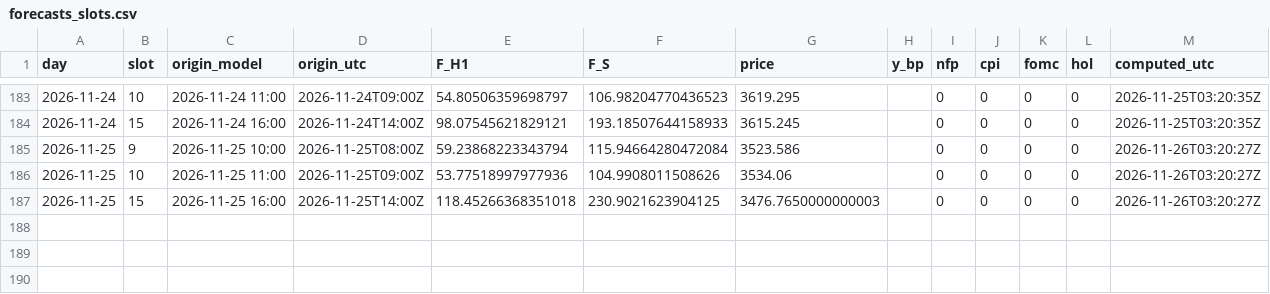
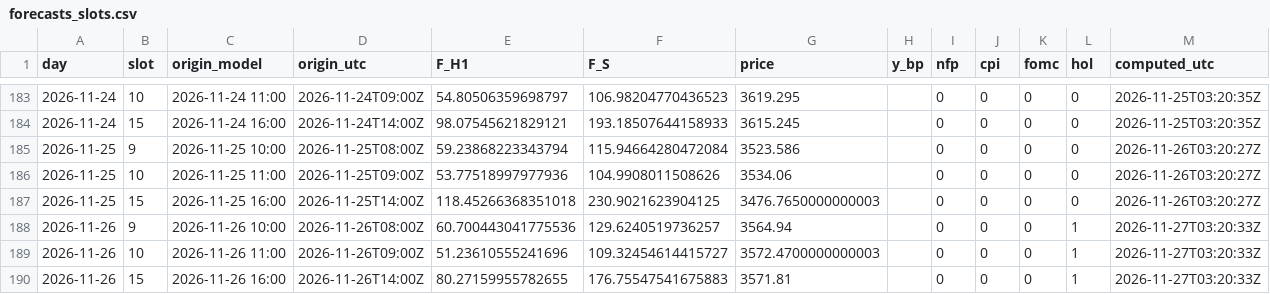
Before and after one commit to Mohamedalhaaj/gold-analyst, a CSV file: mirror/system/forecasts_slots.csv, drawn as a sheet; only a part is shown, gaps mark what is left out; the diff names each change by its address in the sheet, - before the commit and + after, or states it on an @@ line.

```diff
--- a/mirror/system/forecasts_slots.csv
+++ b/mirror/system/forecasts_slots.csv
+row 188: 2026-11-26 | 9 | 2026-11-26 10:00 | 2026-11-26T08:00Z | 60.700443041775536 | 129.6240519736257 | 3564.94 |  | 0 | 0 | 0 | 1 | 2026-11-27T03:20:33Z
+row 189: 2026-11-26 | 10 | 2026-11-26 11:00 | 2026-11-26T09:00Z | 51.23610555241696 | 109.32454614415727 | 3572.4700000000003 |  | 0 | 0 | 0 | 1 | 2026-11-27T03:20:33Z
+row 190: 2026-11-26 | 15 | 2026-11-26 16:00 | 2026-11-26T14:00Z | 80.27159955782655 | 176.75547541675883 | 3571.81 |  | 0 | 0 | 0 | 1 | 2026-11-27T03:20:33Z
```
Also changed, not shown: mirror/exports.csv, mirror/system/days.csv, 3 other files.
